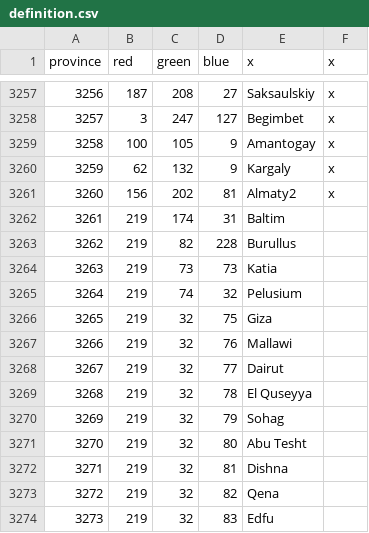
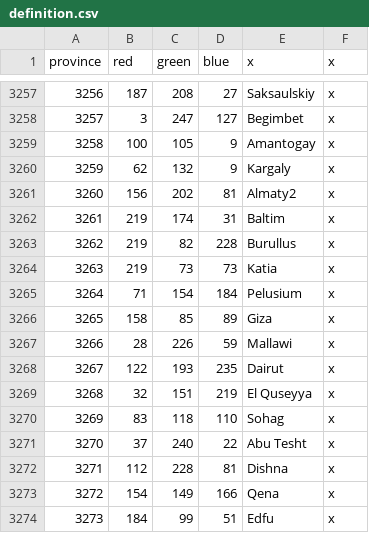
Before and after one commit to Legovd101/Land-of-Canaan, a CSV file: map/definition.csv, drawn as a sheet; only a part is shown, gaps mark what is left out; the diff covers the shown part only.

```diff
--- a/map/definition.csv
+++ b/map/definition.csv
@@ -3261,14 +3261,14 @@ province;red;green;blue;x;x
 3260;156;202;81;Almaty2;x
-3261;219;174;31;Baltim;
-3262;219;82;228;Burullus;
-3263;219;73;73;Katia;
-3264;219;74;32;Pelusium;
-3265;219;32;75;Giza;
-3266;219;32;76;Mallawi;
-3267;219;32;77;Dairut;
-3268;219;32;78;El Quseyya;
-3269;219;32;79;Sohag;
-3270;219;32;80;Abu Tesht;
-3271;219;32;81;Dishna;
-3272;219;32;82;Qena;
-3273;219;32;83;Edfu;
+3261;219;174;31;Baltim;x
+3262;219;82;228;Burullus;x
+3263;219;73;73;Katia;x
+3264;71;154;184;Pelusium;x
+3265;158;85;89;Giza;x
+3266;28;226;59;Mallawi;x
+3267;122;193;235;Dairut;x
+3268;32;151;219;El Quseyya;x
+3269;83;118;110;Sohag;x
+3270;37;240;22;Abu Tesht;x
+3271;112;228;81;Dishna;x
+3272;154;149;166;Qena;x
+3273;184;99;51;Edfu;x
```
Also changed, not shown: 67 edited cells elsewhere in this file, 4 other files.
